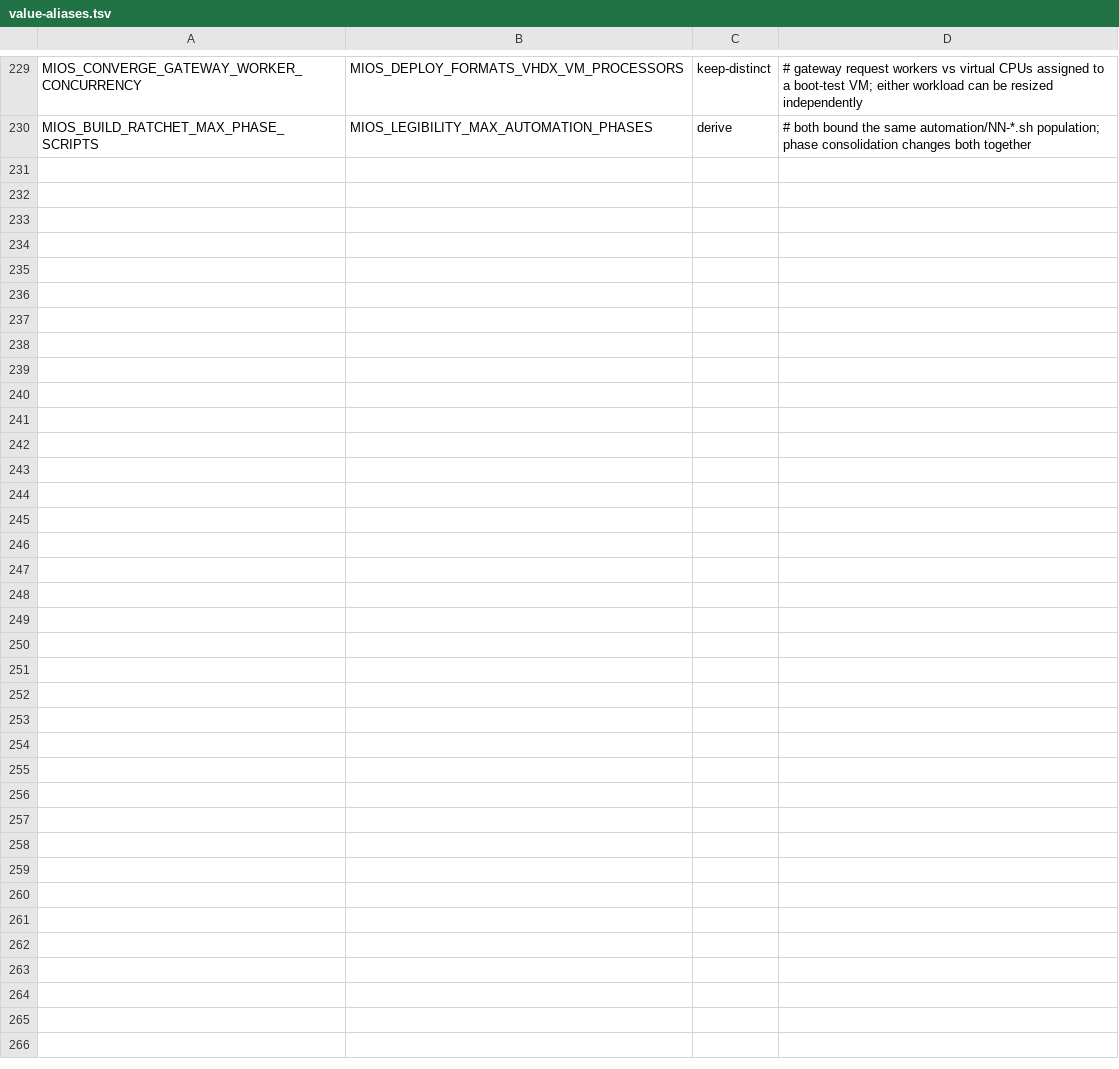
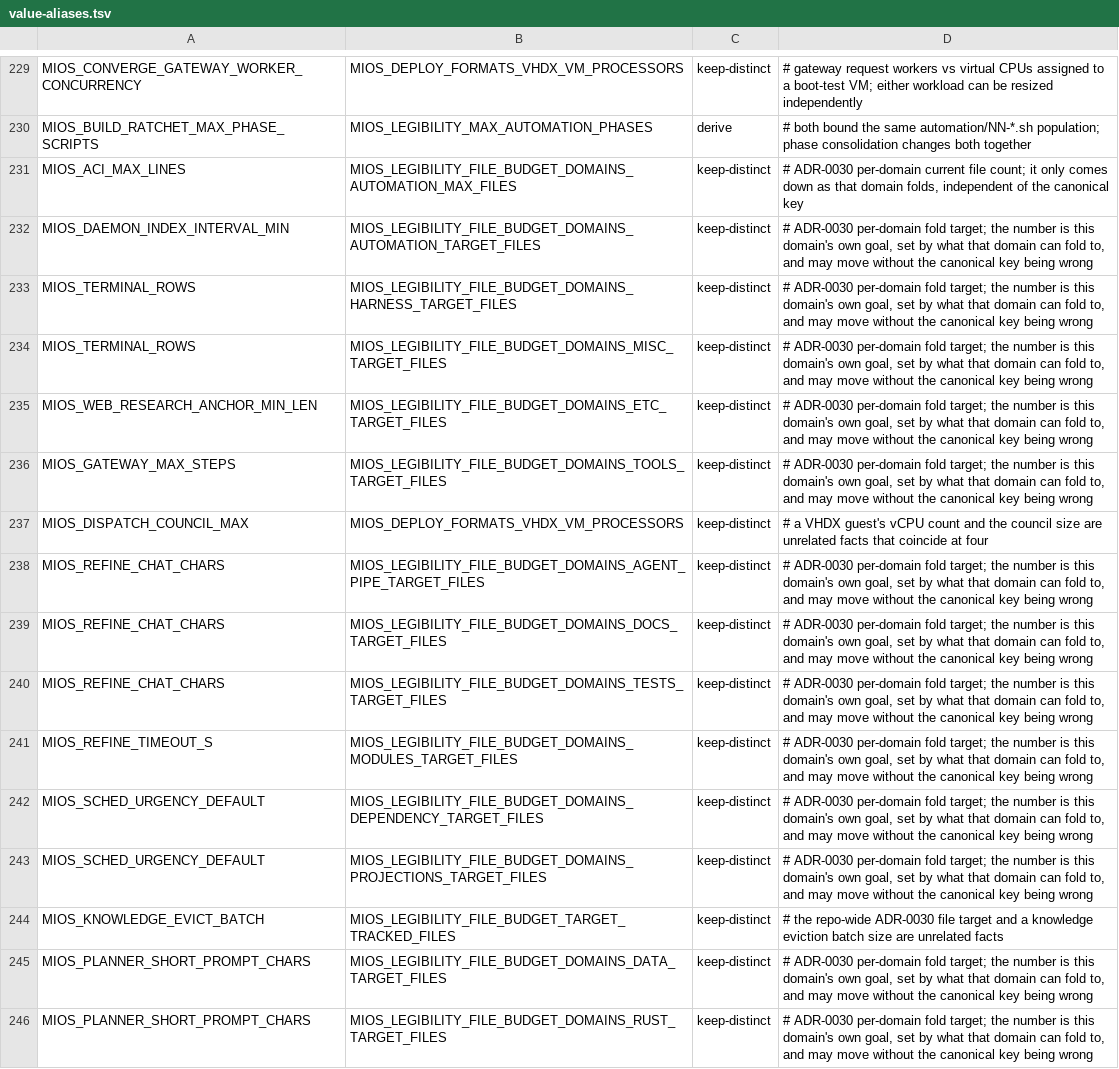
Before and after one commit to MiOS-Developer/MiOS, a TSV file: usr/share/mios/reference/value-aliases.tsv, drawn as a sheet; only a part is shown, gaps mark what is left out; the diff names each change by its address in the sheet, - before the commit and + after, or states it on an @@ line.

Commit message:
fix(gates): register ADR-0030 keep-distinct aliases, strip hardcoded date, and guard miosd fallback in userenv

```diff
--- a/usr/share/mios/reference/value-aliases.tsv
+++ b/usr/share/mios/reference/value-aliases.tsv
+row 231: MIOS_ACI_MAX_LINES | MIOS_LEGIBILITY_FILE_BUDGET_DOMAINS_AUTOMATION_MAX_FILES | keep-distinct | # ADR-0030 per-domain current file count; it only comes down as that domain folds, independent of the canonical key
+row 232: MIOS_DAEMON_INDEX_INTERVAL_MIN | MIOS_LEGIBILITY_FILE_BUDGET_DOMAINS_AUTOMATION_TARGET_FILES | keep-distinct | # ADR-0030 per-domain fold target; the number is this domain's own goal, set by what that domain can fold to, and may move without the canonical key being wrong
+row 233: MIOS_TERMINAL_ROWS | MIOS_LEGIBILITY_FILE_BUDGET_DOMAINS_HARNESS_TARGET_FILES | keep-distinct | # ADR-0030 per-domain fold target; the number is this domain's own goal, set by what that domain can fold to, and may move without the canonical key being wrong
+row 234: MIOS_TERMINAL_ROWS | MIOS_LEGIBILITY_FILE_BUDGET_DOMAINS_MISC_TARGET_FILES | keep-distinct | # ADR-0030 per-domain fold target; the number is this domain's own goal, set by what that domain can fold to, and may move without the canonical key being wrong
+row 235: MIOS_WEB_RESEARCH_ANCHOR_MIN_LEN | MIOS_LEGIBILITY_FILE_BUDGET_DOMAINS_ETC_TARGET_FILES | keep-distinct | # ADR-0030 per-domain fold target; the number is this domain's own goal, set by what that domain can fold to, and may move without the canonical key being wrong
+row 236: MIOS_GATEWAY_MAX_STEPS | MIOS_LEGIBILITY_FILE_BUDGET_DOMAINS_TOOLS_TARGET_FILES | keep-distinct | # ADR-0030 per-domain fold target; the number is this domain's own goal, set by what that domain can fold to, and may move without the canonical key being wrong
+row 237: MIOS_DISPATCH_COUNCIL_MAX | MIOS_DEPLOY_FORMATS_VHDX_VM_PROCESSORS | keep-distinct | # a VHDX guest's vCPU count and the council size are unrelated facts that coincide at four
+row 238: MIOS_REFINE_CHAT_CHARS | MIOS_LEGIBILITY_FILE_BUDGET_DOMAINS_AGENT_PIPE_TARGET_FILES | keep-distinct | # ADR-0030 per-domain fold target; the number is this domain's own goal, set by what that domain can fold to, and may move without the canonical key being wrong
+row 239: MIOS_REFINE_CHAT_CHARS | MIOS_LEGIBILITY_FILE_BUDGET_DOMAINS_DOCS_TARGET_FILES | keep-distinct | # ADR-0030 per-domain fold target; the number is this domain's own goal, set by what that domain can fold to, and may move without the canonical key being wrong
+row 240: MIOS_REFINE_CHAT_CHARS | MIOS_LEGIBILITY_FILE_BUDGET_DOMAINS_TESTS_TARGET_FILES | keep-distinct | # ADR-0030 per-domain fold target; the number is this domain's own goal, set by what that domain can fold to, and may move without the canonical key being wrong
+row 241: MIOS_REFINE_TIMEOUT_S | MIOS_LEGIBILITY_FILE_BUDGET_DOMAINS_MODULES_TARGET_FILES | keep-distinct | # ADR-0030 per-domain fold target; the number is this domain's own goal, set by what that domain can fold to, and may move without the canonical key being wrong
+row 242: MIOS_SCHED_URGENCY_DEFAULT | MIOS_LEGIBILITY_FILE_BUDGET_DOMAINS_DEPENDENCY_TARGET_FILES | keep-distinct | # ADR-0030 per-domain fold target; the number is this domain's own goal, set by what that domain can fold to, and may move without the canonical key being wrong
+row 243: MIOS_SCHED_URGENCY_DEFAULT | MIOS_LEGIBILITY_FILE_BUDGET_DOMAINS_PROJECTIONS_TARGET_FILES | keep-distinct | # ADR-0030 per-domain fold target; the number is this domain's own goal, set by what that domain can fold to, and may move without the canonical key being wrong
+row 244: MIOS_KNOWLEDGE_EVICT_BATCH | MIOS_LEGIBILITY_FILE_BUDGET_TARGET_TRACKED_FILES | keep-distinct | # the repo-wide ADR-0030 file target and a knowledge eviction batch size are unrelated facts
+row 245: MIOS_PLANNER_SHORT_PROMPT_CHARS | MIOS_LEGIBILITY_FILE_BUDGET_DOMAINS_DATA_TARGET_FILES | keep-distinct | # ADR-0030 per-domain fold target; the number is this domain's own goal, set by what that domain can fold to, and may move without the canonical key being wrong
+row 246: MIOS_PLANNER_SHORT_PROMPT_CHARS | MIOS_LEGIBILITY_FILE_BUDGET_DOMAINS_RUST_TARGET_FILES | keep-distinct | # ADR-0030 per-domain fold target; the number is this domain's own goal, set by what that domain can fold to, and may move without the canonical key being wrong
```
Also changed, not shown: 3 other files.
